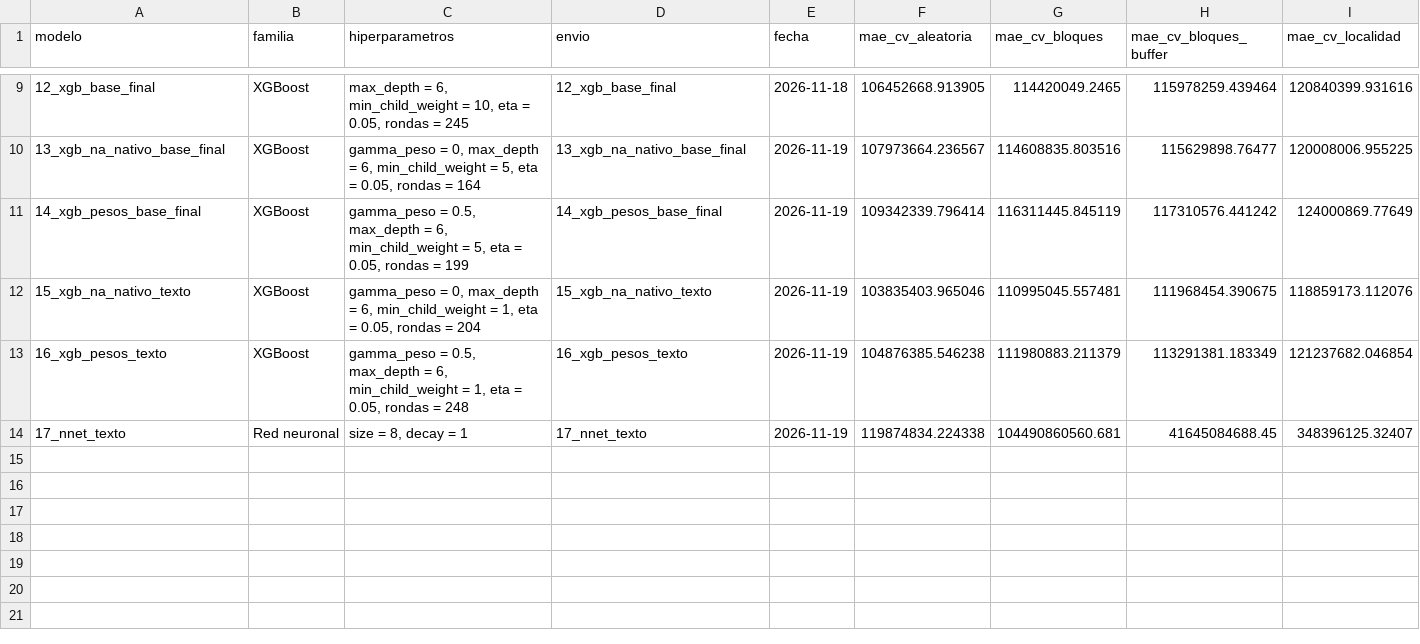
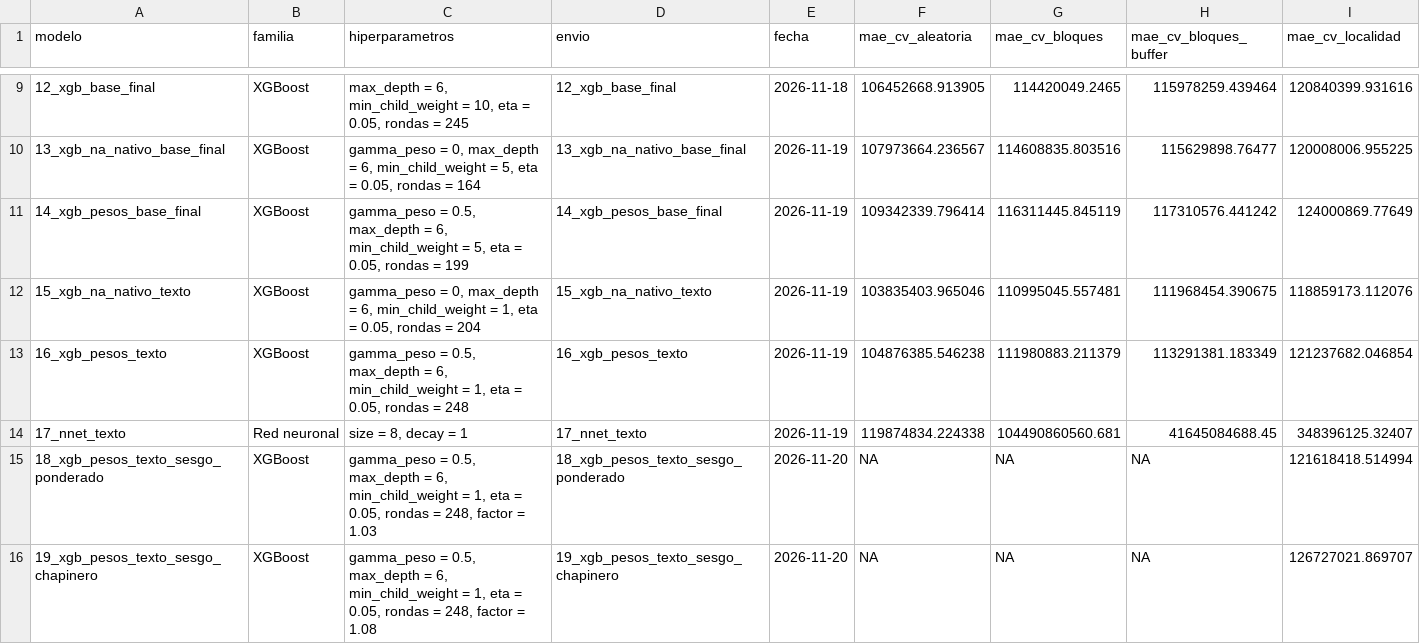
Before and after one commit to MJAra99/Taller_3_BDML_Aragon_Cadena_Florez, a CSV file: 03_Output/Models/resultados_modelos.csv, drawn as a sheet; only a part is shown, gaps mark what is left out; the diff names each change by its address in the sheet, - before the commit and + after, or states it on an @@ line.

Commit message:
Agrega ajuste por subestimación al XGBoost con pesos y texto
Se agrega 01_Scripts/03_Models/12_ajuste_sesgo.R, que reconstruye las predicciones fuera de muestra del envío 16 con localidades completas por fuera, calcula el MAE y el porcentaje de sobreestimación al multiplicar las predicciones por factores entre 1,00 y 1,15, y genera dos envíos con las predicciones de test del 16 ajustadas: 18_xgb_pesos_texto_sesgo_ponderado, con el factor de menor MAE ponderado por el parecido con test, y 19_xgb_pesos_texto_sesgo_chapinero, con el factor de menor MAE en los anuncios de Chapinero. Se agregan la tabla ajuste_sesgo_factores.csv, los envíos, los modelos y sus filas en resultados_modelos.csv.

```diff
--- a/03_Output/Models/resultados_modelos.csv
+++ b/03_Output/Models/resultados_modelos.csv
+row 15: 18_xgb_pesos_texto_sesgo_ponderado | XGBoost | gamma_peso = 0.5, max_depth = 6, min_child_weight = 1, eta = 0.05, rondas = 248, factor = 1.03 | 18_xgb_pesos_texto_sesgo_ponderado | 2026-11-20 | NA | NA | NA | 121618418.514994
+row 16: 19_xgb_pesos_texto_sesgo_chapinero | XGBoost | gamma_peso = 0.5, max_depth = 6, min_child_weight = 1, eta = 0.05, rondas = 248, factor = 1.08 | 19_xgb_pesos_texto_sesgo_chapinero | 2026-11-20 | NA | NA | NA | 126727021.869707
```
Also changed, not shown: 6 other files.
